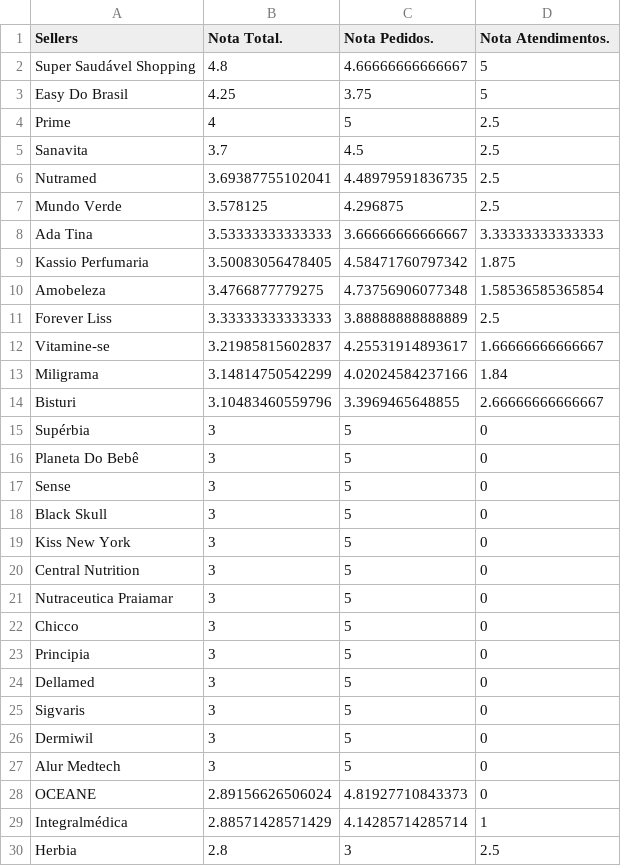
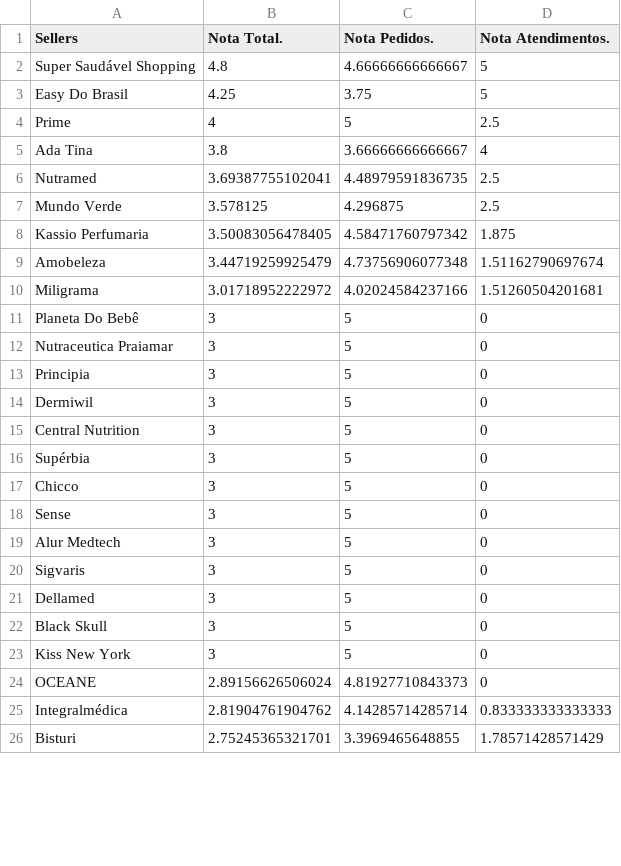
Before and after one commit to panvelinfinita/csv, a CSV file: sellernote.csv, drawn as a sheet; only a part is shown; the diff covers the shown part only.

Commit message:
Update sellernote.csv

```diff
--- a/sellernote.csv
+++ b/sellernote.csv
@@ -4,27 +4,23 @@ Easy Do Brasil,4.25,3.75,5
 Prime,4,5,2.5
-Sanavita,3.7,4.5,2.5
+Ada Tina,3.8,3.66666666666667,4
 Nutramed,3.69387755102041,4.48979591836735,2.5
 Mundo Verde,3.578125,4.296875,2.5
-Ada Tina,3.53333333333333,3.66666666666667,3.33333333333333
 Kassio Perfumaria,3.50083056478405,4.58471760797342,1.875
-Amobeleza,3.4766877779275,4.73756906077348,1.58536585365854
-Forever Liss,3.33333333333333,3.88888888888889,2.5
-Vitamine-se,3.21985815602837,4.25531914893617,1.66666666666667
-Miligrama,3.14814750542299,4.02024584237166,1.84
-Bisturi,3.10483460559796,3.3969465648855,2.66666666666667
+Amobeleza,3.44719259925479,4.73756906077348,1.51162790697674
+Miligrama,3.01718952222972,4.02024584237166,1.51260504201681
+Planeta Do Bebê,3,5,0
+Nutraceutica Praiamar,3,5,0
+Principia,3,5,0
+Dermiwil,3,5,0
+Central Nutrition,3,5,0
 Supérbia,3,5,0
-Planeta Do Bebê,3,5,0
+Chicco,3,5,0
 Sense,3,5,0
+Alur Medtech,3,5,0
+Sigvaris,3,5,0
+Dellamed,3,5,0
 Black Skull,3,5,0
 Kiss New York,3,5,0
-Central Nutrition,3,5,0
-Nutraceutica Praiamar,3,5,0
-Chicco,3,5,0
-Principia,3,5,0
-Dellamed,3,5,0
-Sigvaris,3,5,0
-Dermiwil,3,5,0
-Alur Medtech,3,5,0
 OCEANE,2.89156626506024,4.81927710843373,0
-Integralmédica,2.88571428571429,4.14285714285714,1
-Herbia,2.8,3,2.5
+Integralmédica,2.81904761904762,4.14285714285714,0.833333333333333
+Bisturi,2.75245365321701,3.3969465648855,1.78571428571429
```
Also changed, not shown: 6 added rows, 2 removed rows, 15 moved rows and 6 edited cells elsewhere in this file.
